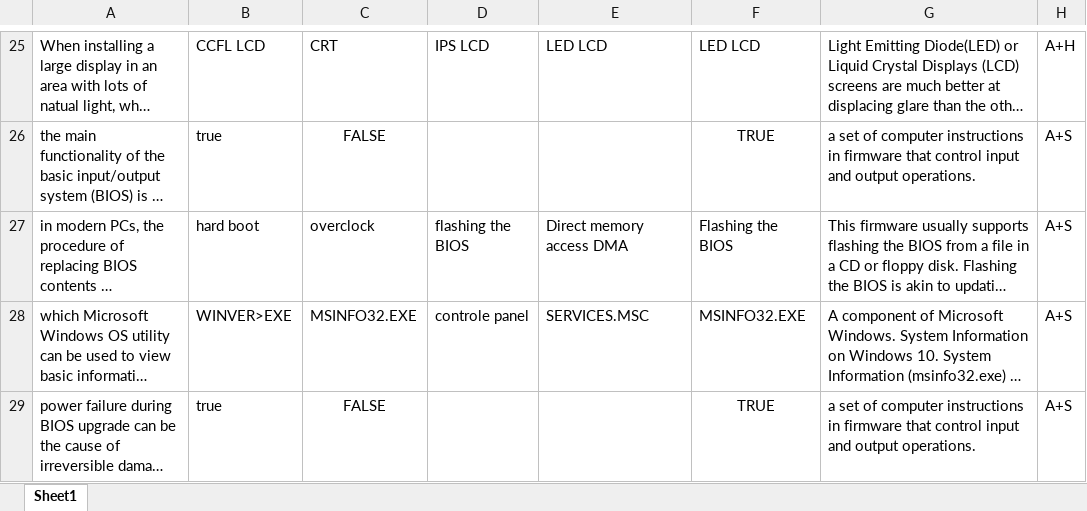
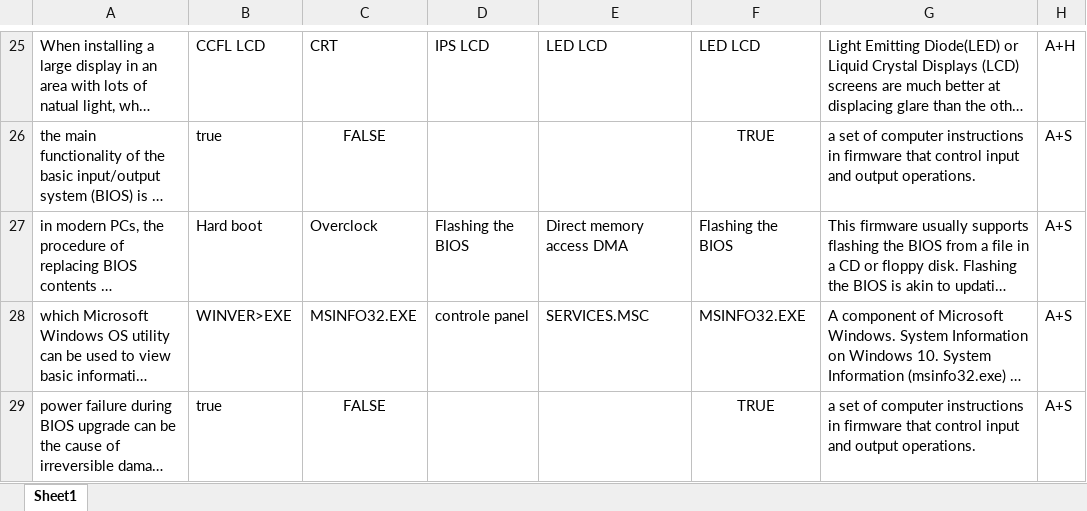
Before and after one commit to MillerWilson/PTA, an Excel workbook: PTA/platforms/browser/www/testBank.xlsx, sheet Sheet1, drawn as a sheet; only a part is shown, gaps mark what is left out; long unchanged cells end in …; values as stored, in another font and other column widths than the file's, no borders; the diff covers the shown part only; the diff names each change by its address in the sheet, - before the commit and + after, or states it on an @@ line.

```diff
--- a/PTA/platforms/browser/www/testBank.xlsx (sheet Sheet1)
+++ b/PTA/platforms/browser/www/testBank.xlsx (sheet Sheet1)
-B27: hard boot
+B27: Hard boot
-C27: overclock
+C27: Overclock
-D27: flashing the BIOS
+D27: Flashing the BIOS
```
Also changed, not shown: 5 edited cells elsewhere in this sheet, PTA/www/testBank.xlsx, 2 other files.
